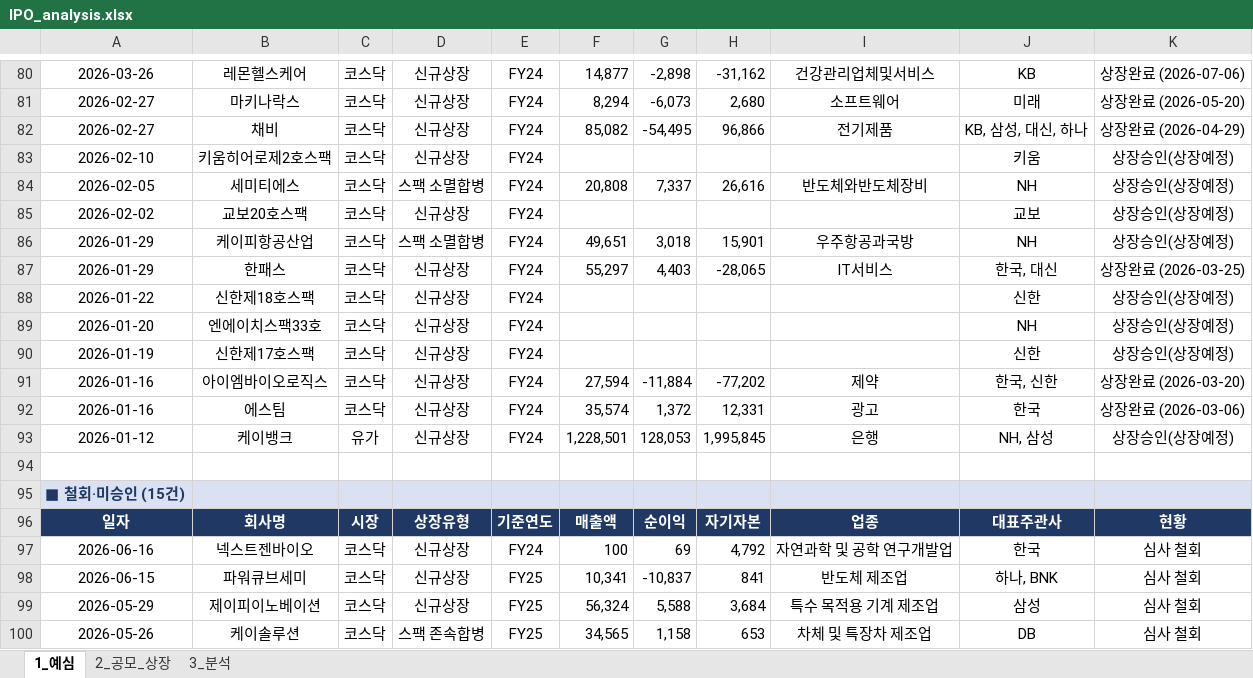
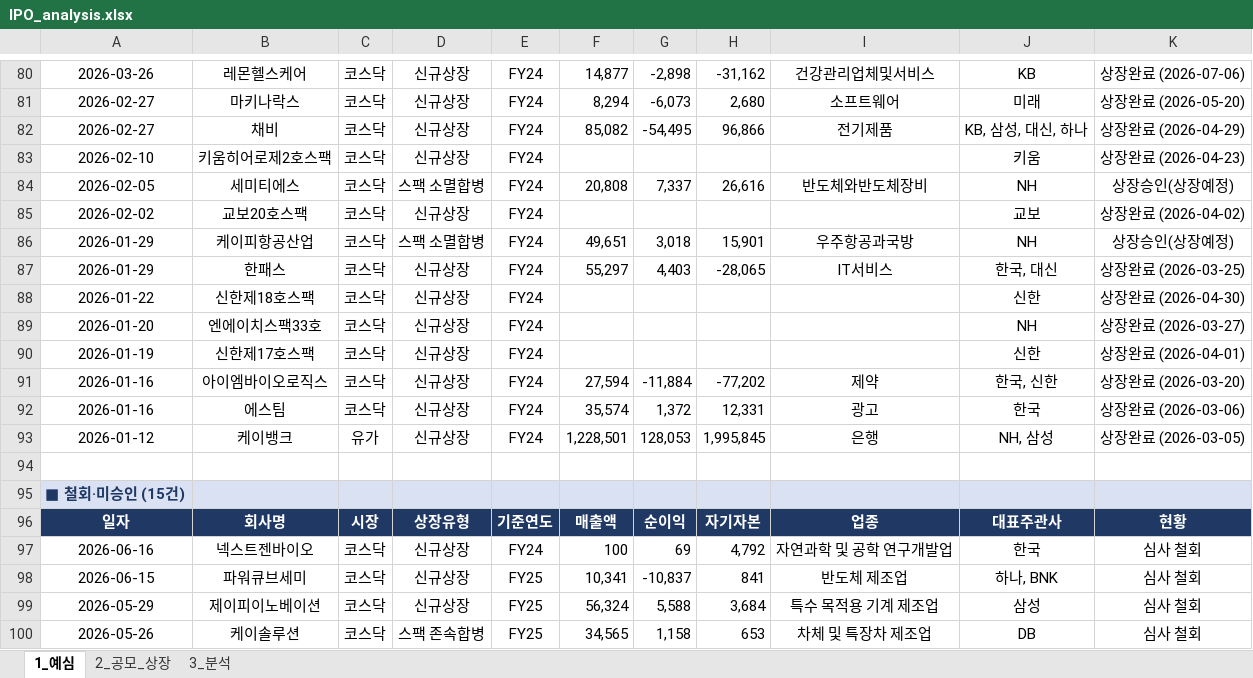
Before and after one commit to history-dungeon-user/IPO-MARKET-REVIEW, an Excel workbook: IPO_analysis.xlsx, sheet 1_예심, drawn as a sheet; only a part is shown, gaps mark what is left out; values as stored, in another font and other column widths than the file's, no borders; the diff names each change by its address in the sheet, - before the commit and + after, or states it on an @@ line.

```diff
--- a/IPO_analysis.xlsx (sheet 1_예심)
+++ b/IPO_analysis.xlsx (sheet 1_예심)
-K83: 상장승인(상장예정)
+K83: 상장완료 (2026-04-23)
-K85: 상장승인(상장예정)
+K85: 상장완료 (2026-04-02)
-K88: 상장승인(상장예정)
+K88: 상장완료 (2026-04-30)
-K89: 상장승인(상장예정)
+K89: 상장완료 (2026-03-27)
-K90: 상장승인(상장예정)
+K90: 상장완료 (2026-04-01)
-K93: 상장승인(상장예정)
+K93: 상장완료 (2026-03-05)
```
Also changed, not shown: sheet 2_공모_상장, 3 other files.
